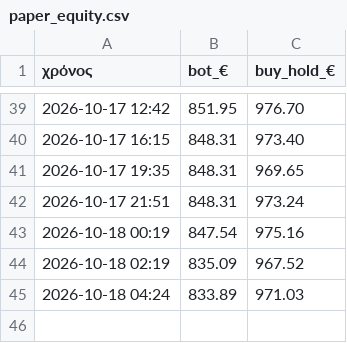
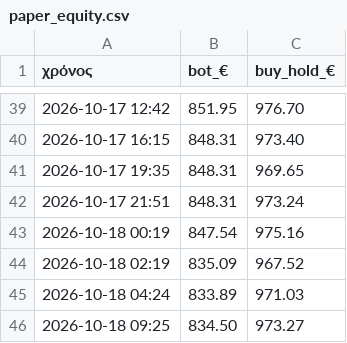
Before and after one commit to keepgoin81/paper-bot, a CSV file: paper_equity.csv, drawn as a sheet; only a part is shown, gaps mark what is left out.

```diff
--- a/paper_equity.csv
+++ b/paper_equity.csv
@@ -45 +45,2 @@
 2026-10-18 04:24,833.89,971.03
+2026-10-18 09:25,834.50,973.27
```
Also changed, not shown: paper_trades.csv, 2 other files.
